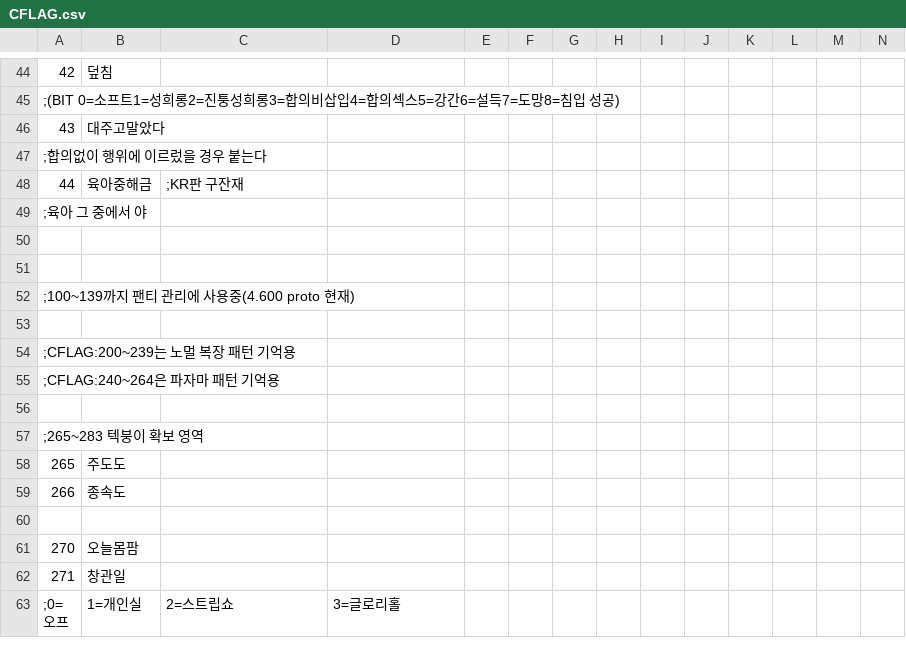
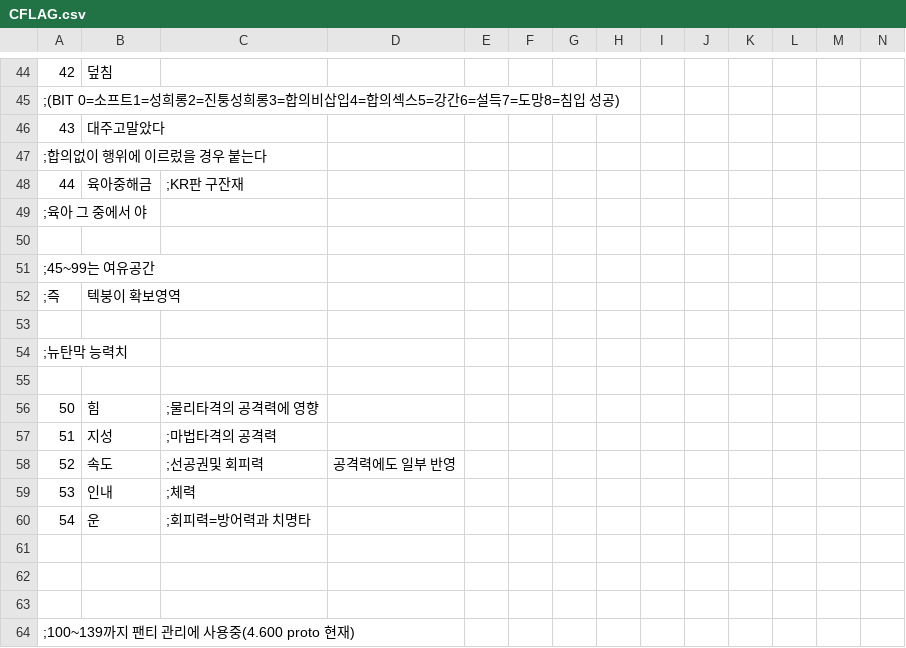
Before and after one commit to keisiki/TWKR-Textbung, a CSV file: CSV/CFLAG.csv, drawn as a sheet; only a part is shown, gaps mark what is left out; the shorter side is filled out with more unchanged rows; rows hold the shown columns only; the diff names each change by its address in the sheet, - before the commit and + after, or states it on an @@ line.

```diff
--- a/CSV/CFLAG.csv
+++ b/CSV/CFLAG.csv
+row 51: ;45~99는 여유공간
+row 52: ;즉 | 텍붕이 확보영역
+row 53: (empty)
+row 54: ;뉴탄막 능력치
+row 55: (empty)
+row 56: 50 | 힘 | ;물리타격의 공격력에 영향
+row 57: 51 | 지성 | ;마법타격의 공격력
+row 58: 52 | 속도 | ;선공권및 회피력 | 공격력에도 일부 반영
+row 59: 53 | 인내 | ;체력
+row 60: 54 | 운 | ;회피력=방어력과 치명타
+row 61: (empty)
+row 62: (empty)
```
Also changed, not shown: 3 other files.
